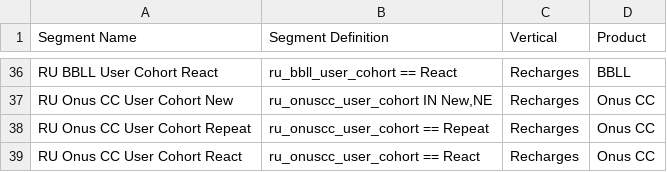
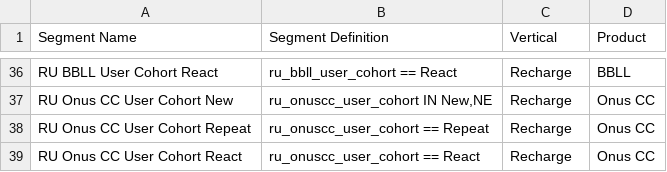
Before and after one commit to tanujmukherjee-pixel/RiskRadar.mypaytm.com, a CSV file: data/agents/devrev/tools/Funnel Hub _ Definitions - Segment mapping.csv, drawn as a sheet; only a part is shown, gaps mark what is left out; the diff covers the shown part only; the diff names each change by its address in the sheet, - before the commit and + after, or states it on an @@ line.

```diff
--- a/data/agents/devrev/tools/Funnel Hub _ Definitions - Segment mapping.csv
+++ b/data/agents/devrev/tools/Funnel Hub _ Definitions - Segment mapping.csv
-C36:C39 (Vertical): Recharges
+C36:C39 (Vertical): Recharge
```
Also changed, not shown: 23 edited cells elsewhere in this file, 2 other files.
